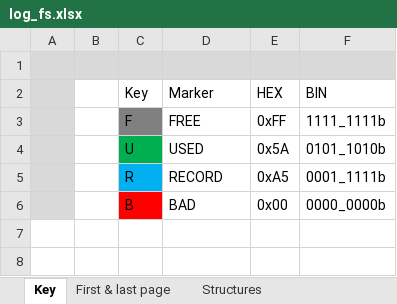
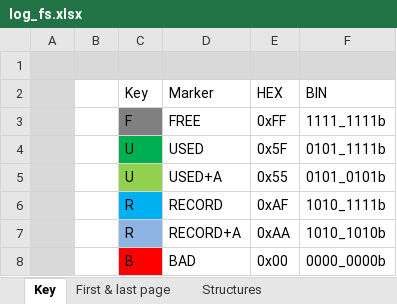
Before and after one commit to piconomix/px-fwlib, an Excel workbook: doc/images/log_fs/log_fs.xlsx, sheet Key, drawn as a sheet; values as stored, in another font and other column widths than the file's, no borders; addresses are those after the commit; the diff names each change by its address in the sheet, - before the commit and + after, or states it on an @@ line.

Commit message:
Upgraded px_log_fs to mark oldest records as archived. Not backwards compatible with existing file system!

```diff
--- a/doc/images/log_fs/log_fs.xlsx (sheet Key)
+++ b/doc/images/log_fs/log_fs.xlsx (sheet Key)
-E4 (HEX): 0x5A
+E4 (HEX): 0x5F
-F4 (BIN): 0101_1010b
+F4 (BIN): 0101_1111b
+row 5:  |  | U | USED+A | 0x55 | 0101_0101b
-E6 (HEX): 0xA5
+E6 (HEX): 0xAF
-F6 (BIN): 0001_1111b
+F6 (BIN): 1010_1111b
+row 7:  |  | R | RECORD+A | 0xAA | 1010_1010b
```
Also changed, not shown: 8 other files.
